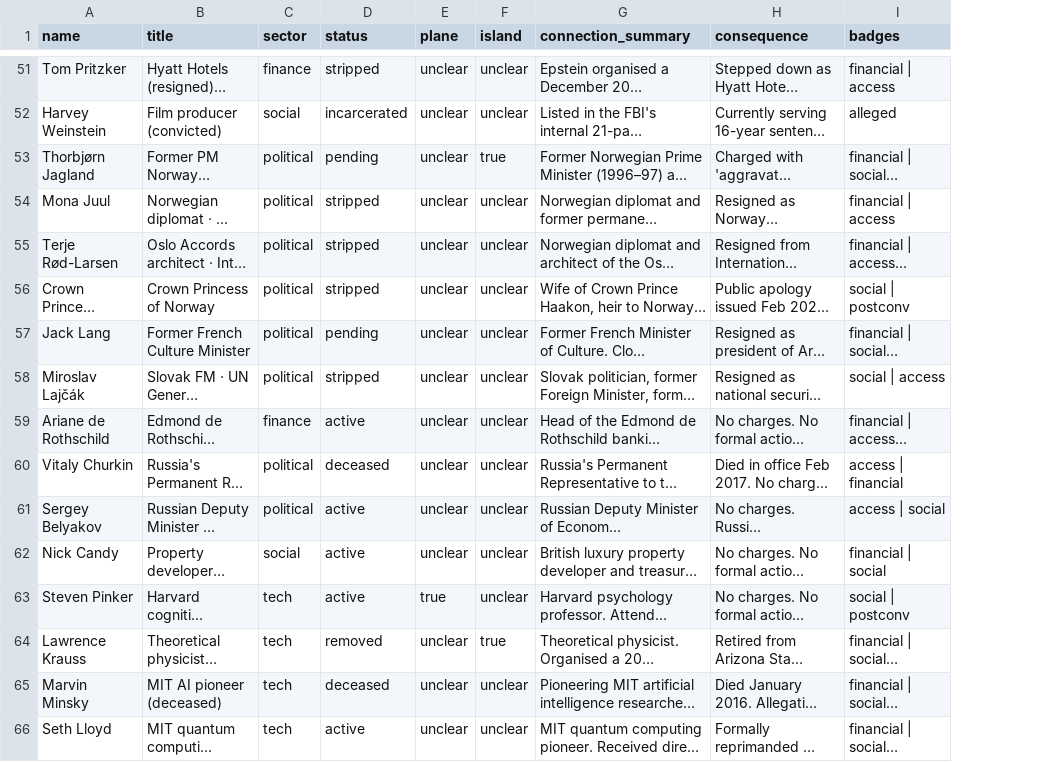
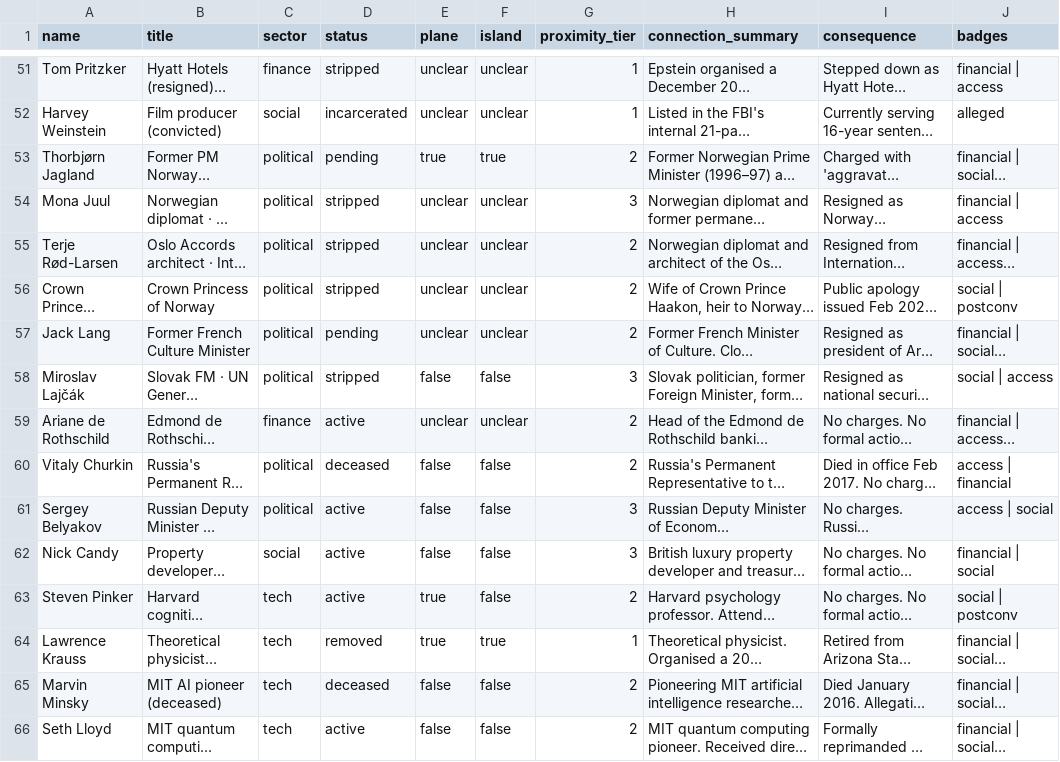
Before and after one commit to cyramatique/TheIslandLedger, a CSV file: database.csv, drawn as a sheet; only a part is shown, gaps mark what is left out; long unchanged cells end in …; the diff covers the shown part only; the diff names each change by its address in the sheet, - before the commit and + after, or states it on an @@ line.

Commit message:
Add files via upload
git add index.html
git commit -m "Proximity tiers: all 124 nodes assigned, editorial overrides applied"
git push
git add index.html epstein-accusations.csv
git commit -m "Add proximity_tier to CSV; all 124 nodes tiered correctly"
git push
git add index.html epstein-accusations.csv CHANGELOG.md
git commit -m "v1.3 — proximity tiers, About modal, Epstein Exposed, travel audit, Trump Timeline rename"
git push

```diff
--- a/database.csv
+++ b/database.csv
+column G (proximity_tier), rows 51-66: 1 | 1 | 2 | 3 | 2 | 2 | 2 | 3 | 2 | 2 | 3 | 3 | 2 | 1 | 2 | 2
-E53 (plane): unclear
+E53 (plane): true
-E58 (plane): unclear
+E58 (plane): false
-F58 (island): unclear
+F58 (island): false
-E60:E62 (plane): unclear
+E60:E62 (plane): false
-F60:F63 (island): unclear
+F60:F63 (island): false
-E64 (plane): unclear
+E64 (plane): true
-E65:E66 (plane): unclear
+E65:E66 (plane): false
-F65:F66 (island): unclear
+F65:F66 (island): false
```
Also changed, not shown: 135 edited cells elsewhere in this file, 2 other files.
